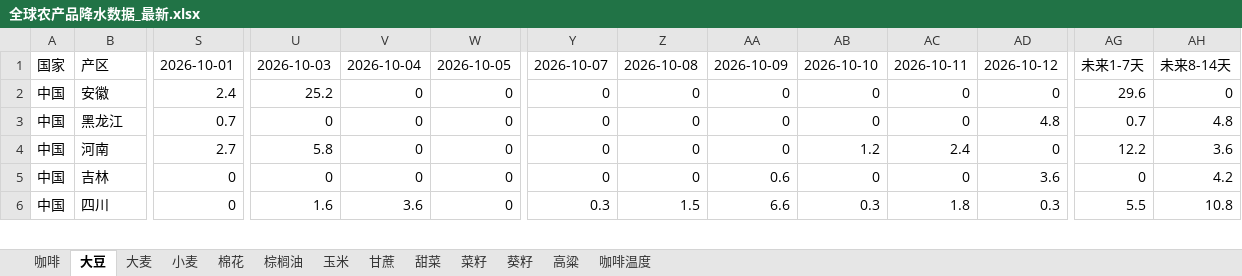
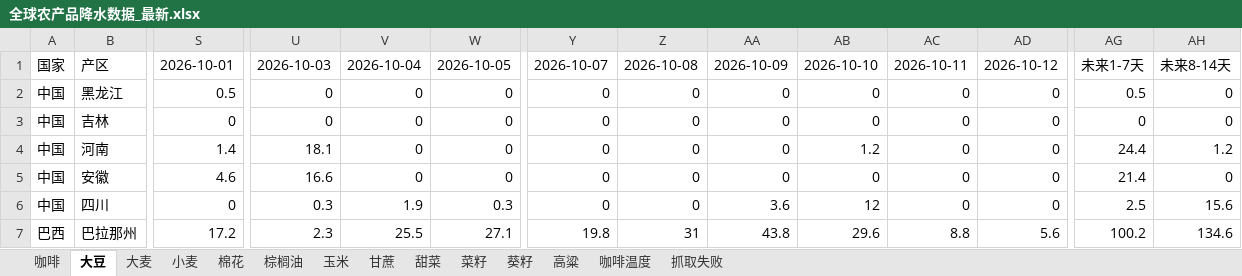
Before and after one commit to 2368846312-oss/ag-weather, an Excel workbook: 全球农产品降水数据_最新.xlsx, sheet 大豆, drawn as a sheet; only a part is shown, gaps mark what is left out; values as stored, in another font and other column widths than the file's, no cell formats; removed rows and columns are numbered as before the commit, all else as after; rows hold the shown columns only; the diff covers the shown part only; the diff names each change by its address in the sheet, - before the commit and + after, or states it on an @@ line.

```diff
--- a/全球农产品降水数据_最新.xlsx (sheet 大豆)
+++ b/全球农产品降水数据_最新.xlsx (sheet 大豆)
+sheet tab: 抓取失败
-row 2: 中国 | 安徽 | 2.4 | 25.2 | 0 | 0 | 0 | 0 | 0 | 0 | 0 | 0 | 29.6 | 0
-S2: 0.7
+S2: 0.5
-AD2: 4.8
+AD2: 0
-AG2: 0.7
+AG2: 0.5
-AH2: 4.8
+AH2: 0
-row 4: 中国 | 河南 | 2.7 | 5.8 | 0 | 0 | 0 | 0 | 0 | 1.2 | 2.4 | 0 | 12.2 | 3.6
-AA3: 0.6
+AA3: 0
-AD3: 3.6
+AD3: 0
-AH3: 4.2
+AH3: 0
+row 4: 中国 | 河南 | 1.4 | 18.1 | 0 | 0 | 0 | 0 | 0 | 1.2 | 0 | 0 | 24.4 | 1.2
+row 5: 中国 | 安徽 | 4.6 | 16.6 | 0 | 0 | 0 | 0 | 0 | 0 | 0 | 0 | 21.4 | 0
-U6: 1.6
+U6: 0.3
-V6: 3.6
+V6: 1.9
-W6: 0
+W6: 0.3
-Y6: 0.3
+Y6: 0
-Z6: 1.5
+Z6: 0
-AA6: 6.6
+AA6: 3.6
-AB6: 0.3
+AB6: 12
-AC6: 1.8
+AC6: 0
-AD6: 0.3
+AD6: 0
-AG6: 5.5
+AG6: 2.5
-AH6: 10.8
+AH6: 15.6
+row 7: 巴西 | 巴拉那州 | 17.2 | 2.3 | 25.5 | 27.1 | 19.8 | 31 | 43.8 | 29.6 | 8.8 | 5.6 | 100.2 | 134.6
```
Also changed, not shown: 7 added rows, 8 removed rows and 85 edited cells elsewhere in this sheet, sheet 玉米, sheet 小麦, sheet 菜籽, sheet 高粱, sheet 葵籽, sheet 咖啡温度, 6 more sheets, cell formats, VHI_Data/VHI_最近6周汇总.xlsx.
